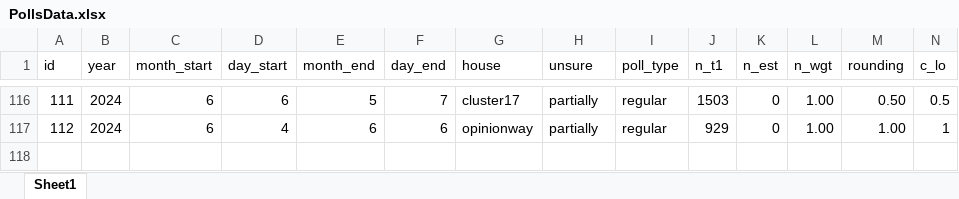
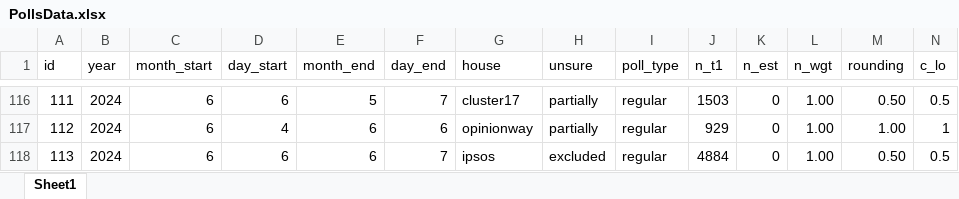
Before and after one commit to flavienganter/polls-2024-election, an Excel workbook: PollsData.xlsx, sheet Sheet1, drawn as a sheet; only a part is shown, gaps mark what is left out; values as stored, in another font and other column widths than the file's, no borders; rows hold the shown columns only; the diff names each change by its address in the sheet, - before the commit and + after, or states it on an @@ line.

```diff
--- a/PollsData.xlsx (sheet Sheet1)
+++ b/PollsData.xlsx (sheet Sheet1)
+row 118: 113 | 2024 | 6 | 6 | 6 | 7 | ipsos | excluded | regular | 4884 | 0 | 1.00 | 0.50 | 0.5
```
Also changed, not shown: 5 other files.
